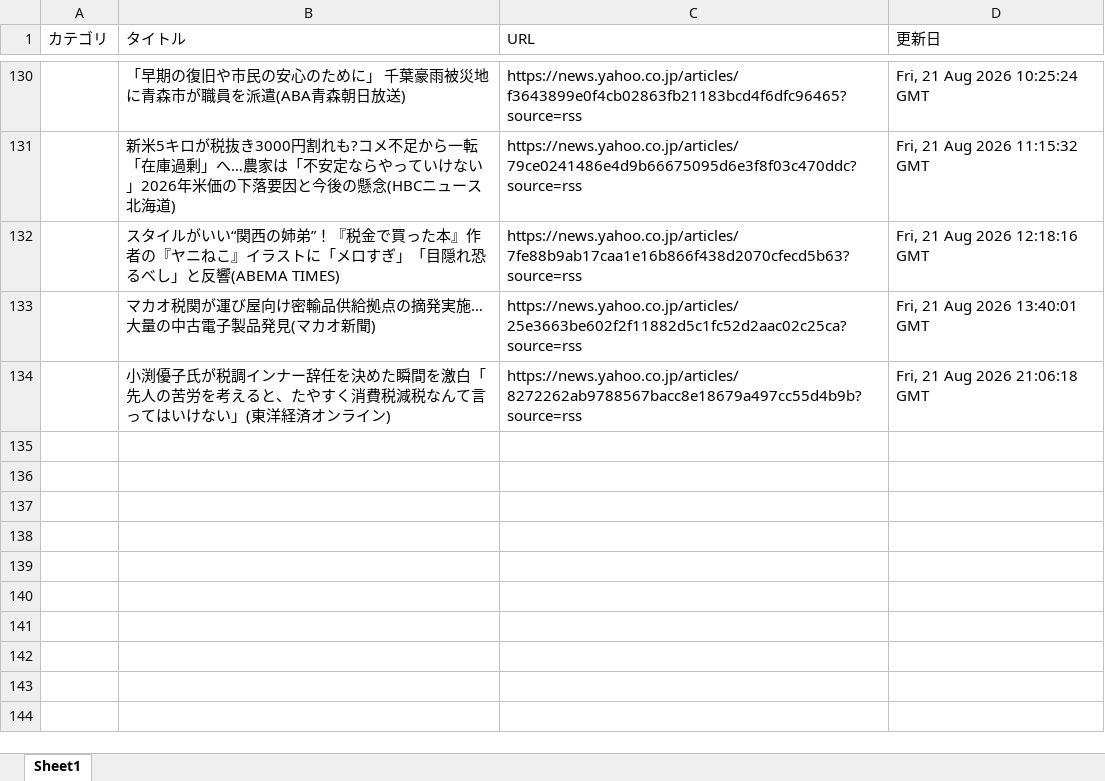
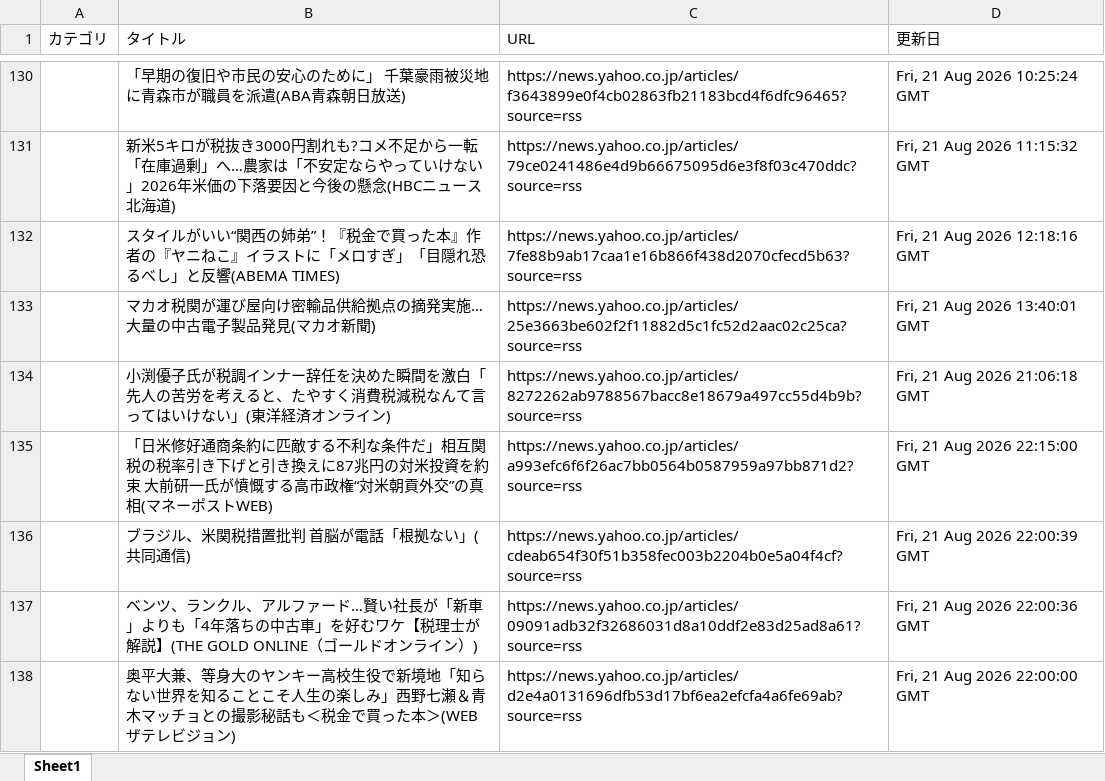
Before and after one commit to kouzen1114/news-bot, an Excel workbook: newsDB.xlsx, sheet Sheet1, drawn as a sheet; only a part is shown, gaps mark what is left out; values as stored, in another font and other column widths than the file's, no borders; the diff names each change by its address in the sheet, - before the commit and + after, or states it on an @@ line.

```diff
--- a/newsDB.xlsx (sheet Sheet1)
+++ b/newsDB.xlsx (sheet Sheet1)
+row 135:  | 「日米修好通商条約に匹敵する不利な条件だ」相互関税の税率引き下げと引き換えに87兆円の対米投資を約束 大前研一氏が憤慨する高市政権“対米朝貢外交”の真相(マネーポストWEB) | https://news.yahoo.co.jp/articles/a993efc6f6f26ac7bb0564b0587959a97bb871d2?source=rss | Fri, 21 Aug 2026 22:15:00 GMT
+row 136:  | ブラジル、米関税措置批判 首脳が電話「根拠ない」(共同通信) | https://news.yahoo.co.jp/articles/cdeab654f30f51b358fec003b2204b0e5a04f4cf?source=rss | Fri, 21 Aug 2026 22:00:39 GMT
+row 137:  | ベンツ、ランクル、アルファード…賢い社長が「新車」よりも「4年落ちの中古車」を好むワケ【税理士が解説】(THE GOLD ONLINE（ゴールドオンライン）) | https://news.yahoo.co.jp/articles/09091adb32f32686031d8a10ddf2e83d25ad8a61?source=rss | Fri, 21 Aug 2026 22:00:36 GMT
+row 138:  | 奥平大兼、等身大のヤンキー高校生役で新境地「知らない世界を知ることこそ人生の楽しみ」西野七瀬＆青木マッチョとの撮影秘話も＜税金で買った本＞(WEBザテレビジョン) | https://news.yahoo.co.jp/articles/d2e4a0131696dfb53d17bf6ea2efcfa4a6fe69ab?source=rss | Fri, 21 Aug 2026 22:00:00 GMT
```
